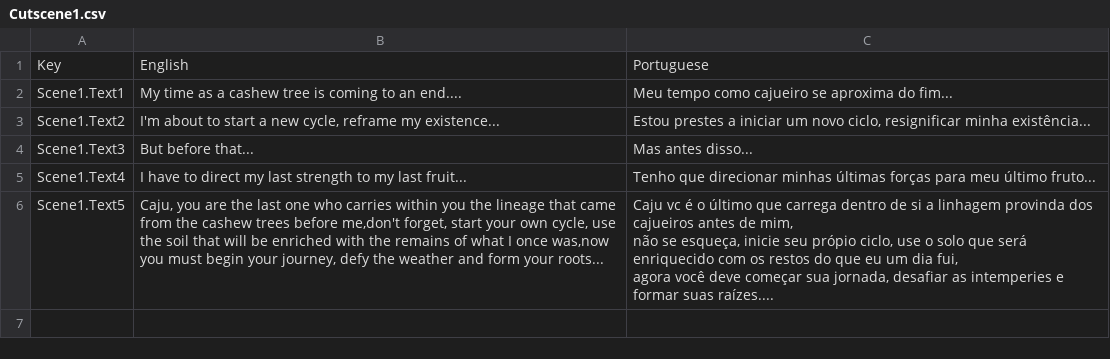
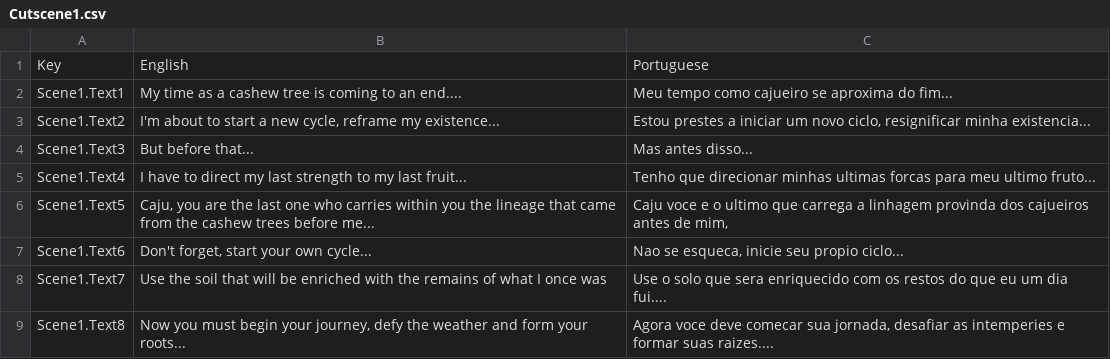
Before and after one commit to ismael-DS/GlobalGameJam23, a CSV file: Assets/SimpleLocalization/Resources/Localization/Cutscene1.csv, drawn as a sheet.

Commit message:
Cutscene Inicial pronta

```diff
--- a/Assets/SimpleLocalization/Resources/Localization/Cutscene1.csv
+++ b/Assets/SimpleLocalization/Resources/Localization/Cutscene1.csv
@@ -2,7 +2,9 @@ Key,English,Portuguese
 Scene1.Text1,My time as a cashew tree is coming to an end....,Meu tempo como cajueiro se aproxima do fim...
-Scene1.Text2,"I'm about to start a new cycle, reframe my existence...","Estou prestes a iniciar um novo ciclo, resignificar minha existência..."
+Scene1.Text2,"I'm about to start a new cycle, reframe my existence...","Estou prestes a iniciar um novo ciclo, resignificar minha existencia..."
 Scene1.Text3,But before that...,Mas antes disso...
-Scene1.Text4,I have to direct my last strength to my last fruit...,Tenho que direcionar minhas últimas forças para meu último fruto...
-Scene1.Text5,"Caju, you are the last one who carries within you the lineage that came from the cashew trees before me,don't forget, start your own cycle, use the soil that will be enriched with the remains of what I once was,now you must begin your journey, defy the weather and form your roots...","Caju vc é o último que carrega dentro de si a linhagem provinda dos cajueiros antes de mim,
-não se esqueça, inicie seu própio ciclo, use o solo que será enriquecido com os restos do que eu um dia fui,
-agora você deve começar sua jornada, desafiar as intemperies e formar suas raízes.... "
+Scene1.Text4,I have to direct my last strength to my last fruit...,Tenho que direcionar minhas ultimas forcas para meu ultimo fruto...
+Scene1.Text5,"Caju, you are the last one who carries within you the lineage that came from the cashew trees before me...","Caju voce e o ultimo que carrega a linhagem provinda dos cajueiros antes de mim,
+"
+Scene1.Text6,"Don't forget, start your own cycle...","Nao se esqueca, inicie seu propio ciclo..."
+Scene1.Text7,Use the soil that will be enriched with the remains of what I once was,Use o solo que sera enriquecido com os restos do que eu um dia fui....
+Scene1.Text8,"Now you must begin your journey, defy the weather and form your roots...","Agora voce deve comecar sua jornada, desafiar as intemperies e formar suas raizes.... "
```
Also changed, not shown: 9 other files.
